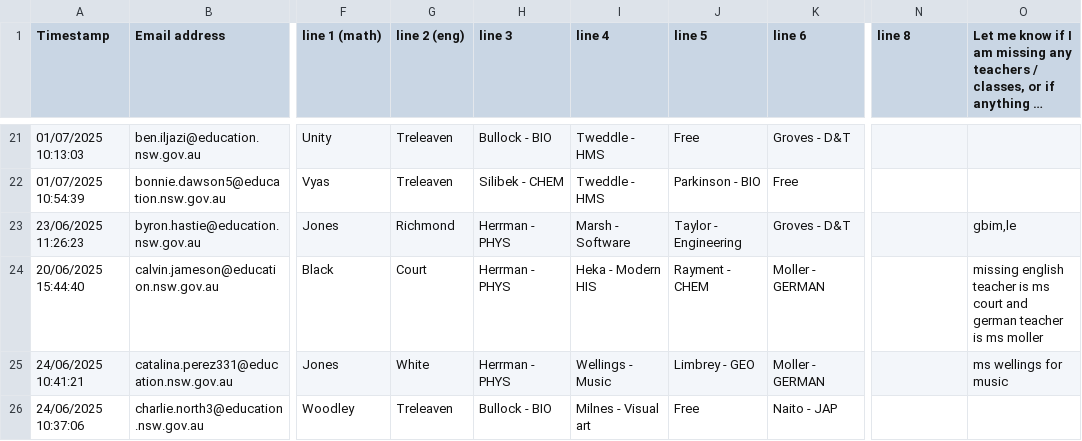
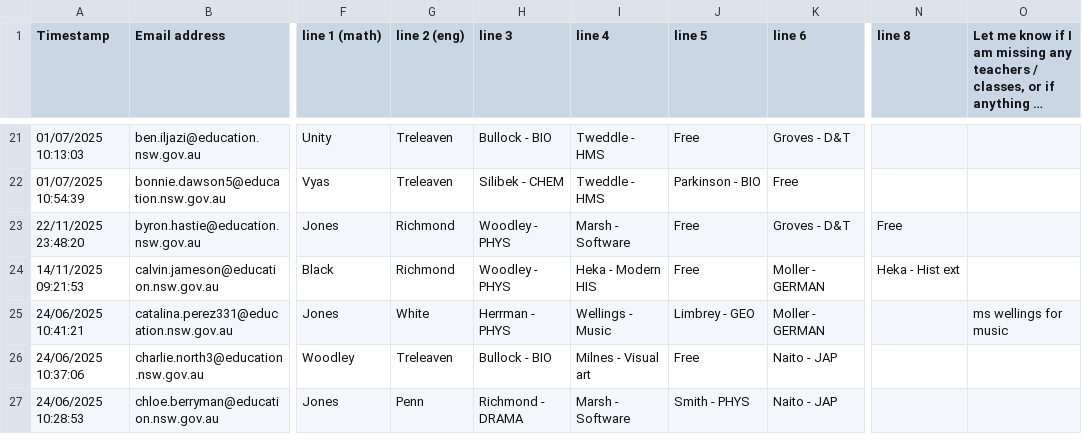
Before and after one commit to FakeTile/Subjectle, a CSV file: ppl.csv, drawn as a sheet; only a part is shown, gaps mark what is left out; the shorter side is filled out with more unchanged rows; long unchanged cells end in …; the diff names each change by its address in the sheet, - before the commit and + after, or states it on an @@ line.

```diff
--- a/ppl.csv
+++ b/ppl.csv
-A23 (Timestamp): 23/06/2025 11:26:23
+A23 (Timestamp): 22/11/2025 23:48:20
-H23:H24 (line 3): Herrman - PHYS
+H23:H24 (line 3): Woodley - PHYS
-J23 (line 5): Taylor - Engineering
+J23 (line 5): Free
-N23 (line 8): (empty)
+N23 (line 8): Free
-O23: gbim,le
+O23: (empty)
-A24 (Timestamp): 20/06/2025 15:44:40
+A24 (Timestamp): 14/11/2025 09:21:53
-G24 (line 2 (eng)): Court
+G24 (line 2 (eng)): Richmond
-J24 (line 5): Rayment - CHEM
+J24 (line 5): Free
-N24 (line 8): (empty)
+N24 (line 8): Heka - Hist ext
-O24: missing english teacher is ms court and german teacher is ms moller
+O24: (empty)
```
Also changed, not shown: 14 other files.
